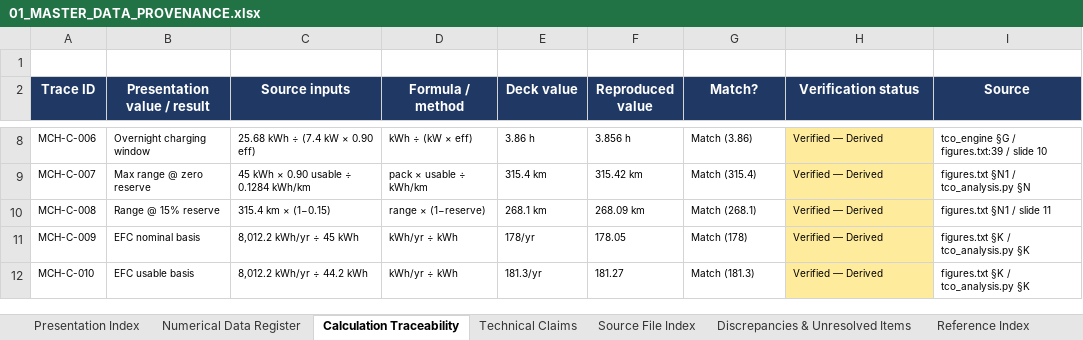
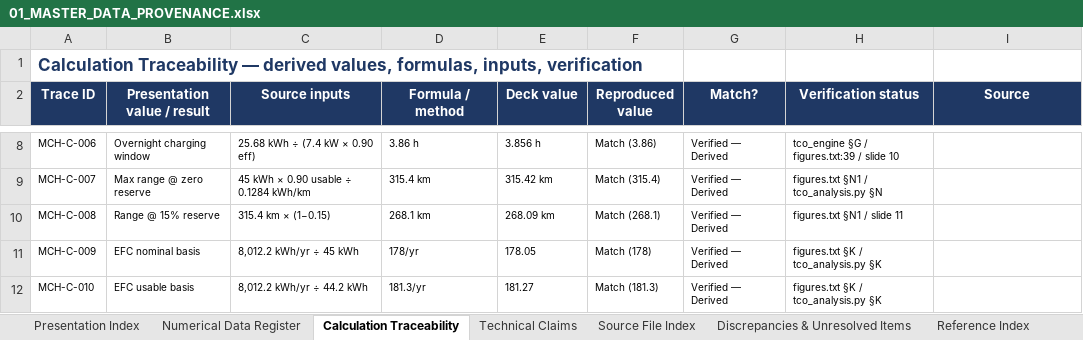
Before and after one commit to PranavSharmaOleti/MACH1-MASTER-ARCHIVE, an Excel workbook: 00_MASTER_DOCUMENTATION/01_MASTER_DATA_PROVENANCE.xlsx, sheet Calculation Traceability, drawn as a sheet; only a part is shown, gaps mark what is left out; values as stored, in another font and other column widths than the file's, no borders; the diff covers the shown part only; the diff names each change by its address in the sheet, - before the commit and + after, or states it on an @@ line.

Commit message:
Update data provenance xlsx; add cleaned market data pack (4 files); ignore duplicate/junk artifacts

```diff
--- a/00_MASTER_DOCUMENTATION/01_MASTER_DATA_PROVENANCE.xlsx (sheet Calculation Traceability)
+++ b/00_MASTER_DOCUMENTATION/01_MASTER_DATA_PROVENANCE.xlsx (sheet Calculation Traceability)
-A1 (Trace ID): (empty)
+A1 (Trace ID): Calculation Traceability — derived values, formulas, inputs, verification
-D8 (Formula / method): kWh ÷ (kW × eff)
+D8 (Formula / method): 3.86 h
-E8 (Deck value): 3.86 h
+E8 (Deck value): 3.856 h
-F8 (Reproduced value): 3.856 h
+F8 (Reproduced value): Match (3.86)
-G8 (Match?): Match (3.86)
+G8 (Match?): Verified — Derived
-H8:H12 fill: #FFEB9C
+H8:H12 fill: none
-H8 (Verification status): Verified — Derived
+H8 (Verification status): tco_engine §G / figures.txt:39 / slide 10
-I8 (Source): tco_engine §G / figures.txt:39 / slide 10
+I8 (Source): (empty)
-D9 (Formula / method): pack × usable ÷ kWh/km
+D9 (Formula / method): 315.4 km
-E9 (Deck value): 315.4 km
+E9 (Deck value): 315.42 km
-F9 (Reproduced value): 315.42 km
+F9 (Reproduced value): Match (315.4)
-G9 (Match?): Match (315.4)
+G9 (Match?): Verified — Derived
-H9 (Verification status): Verified — Derived
+H9 (Verification status): figures.txt §N1 / tco_analysis.py §N
-I9 (Source): figures.txt §N1 / tco_analysis.py §N
+I9 (Source): (empty)
-D10 (Formula / method): range × (1−reserve)
+D10 (Formula / method): 268.1 km
-E10 (Deck value): 268.1 km
+E10 (Deck value): 268.09 km
-F10 (Reproduced value): 268.09 km
+F10 (Reproduced value): Match (268.1)
-G10 (Match?): Match (268.1)
+G10 (Match?): Verified — Derived
-H10 (Verification status): Verified — Derived
+H10 (Verification status): figures.txt §N1 / slide 11
-I10 (Source): figures.txt §N1 / slide 11
+I10 (Source): (empty)
-D11 (Formula / method): kWh/yr ÷ kWh
+D11 (Formula / method): 178/yr
-E11 (Deck value): 178/yr
+E11 (Deck value): 178.05
-F11 (Reproduced value): 178.05
+F11 (Reproduced value): Match (178)
-G11 (Match?): Match (178)
+G11 (Match?): Verified — Derived
-H11:H12 (Verification status): Verified — Derived
+H11:H12 (Verification status): figures.txt §K / tco_analysis.py §K
-I11:I12 (Source): figures.txt §K / tco_analysis.py §K
+I11:I12 (Source): (empty)
-D12 (Formula / method): kWh/yr ÷ kWh
+D12 (Formula / method): 181.3/yr
-E12 (Deck value): 181.3/yr
+E12 (Deck value): 181.27
-F12 (Reproduced value): 181.27
+F12 (Reproduced value): Match (181.3)
-G12 (Match?): Match (181.3)
+G12 (Match?): Verified — Derived
```
Also changed, not shown: 144 edited cells and cell formats elsewhere in this sheet, sheet Numerical Data Register, sheet Technical Claims, sheet Discrepancies & Unresolved Items, 5 other files.
